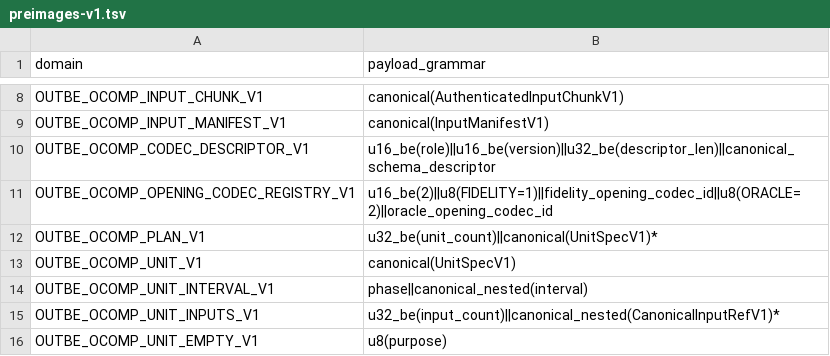
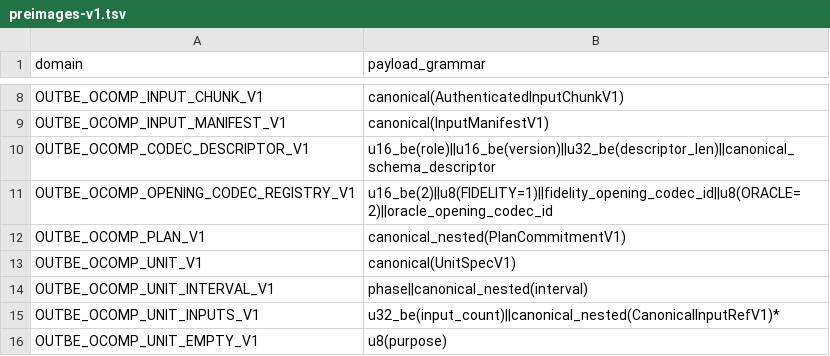
Before and after one commit to outbe/outbe-chain, a TSV file: crates/system/ocomp-protocol/registry/preimages-v1.tsv, drawn as a sheet; only a part is shown, gaps mark what is left out.

Commit message:
fix(ocomp): bind frozen lysis plan context

```diff
--- a/crates/system/ocomp-protocol/registry/preimages-v1.tsv
+++ b/crates/system/ocomp-protocol/registry/preimages-v1.tsv
@@ -11,3 +11,3 @@ OUTBE_OCOMP_CODEC_DESCRIPTOR_V1	u16_be(role)||u16_be(version)||u32_be(descriptor
 OUTBE_OCOMP_OPENING_CODEC_REGISTRY_V1	u16_be(2)||u8(FIDELITY=1)||fidelity_opening_codec_id||u8(ORACLE=2)||oracle_opening_codec_id
-OUTBE_OCOMP_PLAN_V1	u32_be(unit_count)||canonical(UnitSpecV1)*
+OUTBE_OCOMP_PLAN_V1	canonical_nested(PlanCommitmentV1)
 OUTBE_OCOMP_UNIT_V1	canonical(UnitSpecV1)
```
Also changed, not shown: 17 other files.
